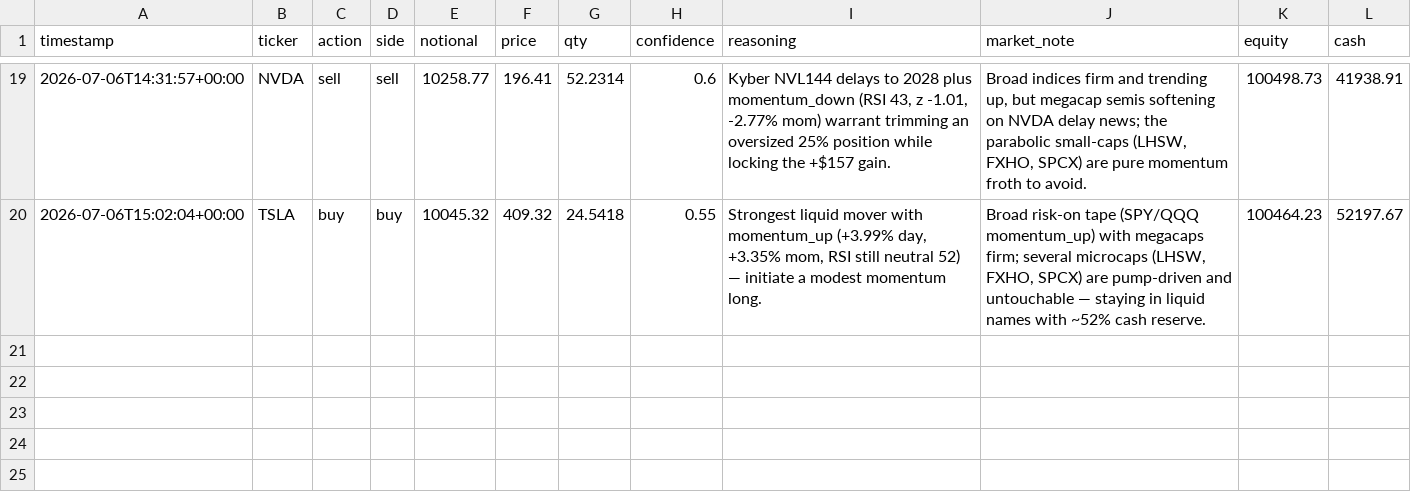
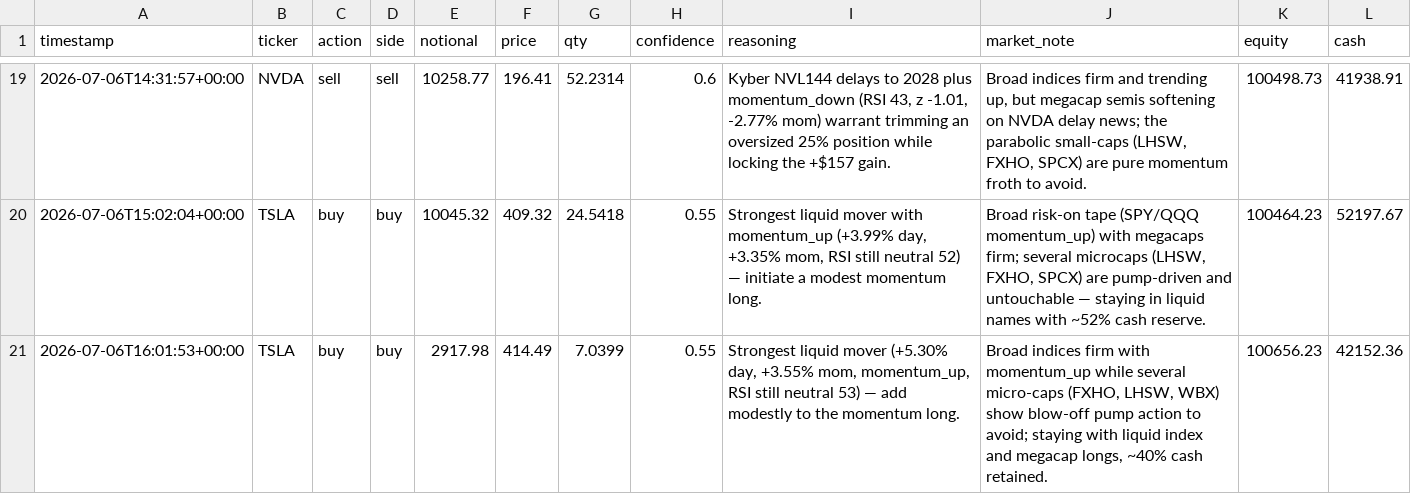
Before and after one commit to MaxNoddings/Alfred-Lite, a CSV file: trades.csv, drawn as a sheet; only a part is shown, gaps mark what is left out; the diff names each change by its address in the sheet, - before the commit and + after, or states it on an @@ line.

```diff
--- a/trades.csv
+++ b/trades.csv
+row 21: 2026-07-06T16:01:53+00:00 | TSLA | buy | buy | 2917.98 | 414.49 | 7.0399 | 0.55 | Strongest liquid mover (+5.30% day, +3.55% mom, momentum_up, RSI still neutral 53) — add modestly to the momentum long. | Broad indices firm with momentum_up while several micro-caps (FXHO, LHSW, WBX) show blow-off pump action to avoid; staying with liquid index and megacap longs, ~40% cash retained. | 100656.23 | 42152.36
```
Also changed, not shown: 1 other file.
